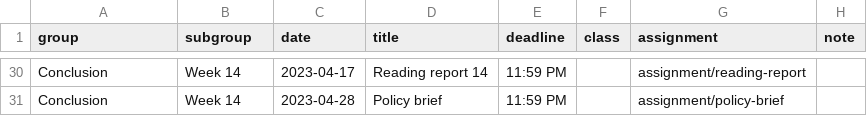
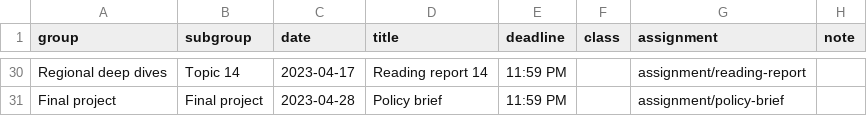
Before and after one commit to andrewheiss/compasp23.classes.andrewheiss.com, a CSV file: data/schedule.csv, drawn as a sheet; only a part is shown, gaps mark what is left out; the diff covers the shown part only; the diff names each change by its address in the sheet, - before the commit and + after, or states it on an @@ line.

Commit message:
Add week on institutions

```diff
--- a/data/schedule.csv
+++ b/data/schedule.csv
-A30 (group): Conclusion
+A30 (group): Regional deep dives
-B30 (subgroup): Week 14
+B30 (subgroup): Topic 14
-A31 (group): Conclusion
+A31 (group): Final project
-B31 (subgroup): Week 14
+B31 (subgroup): Final project
```
Also changed, not shown: 4 added rows, 4 removed rows and 36 edited cells elsewhere in this file, 15 other files.
